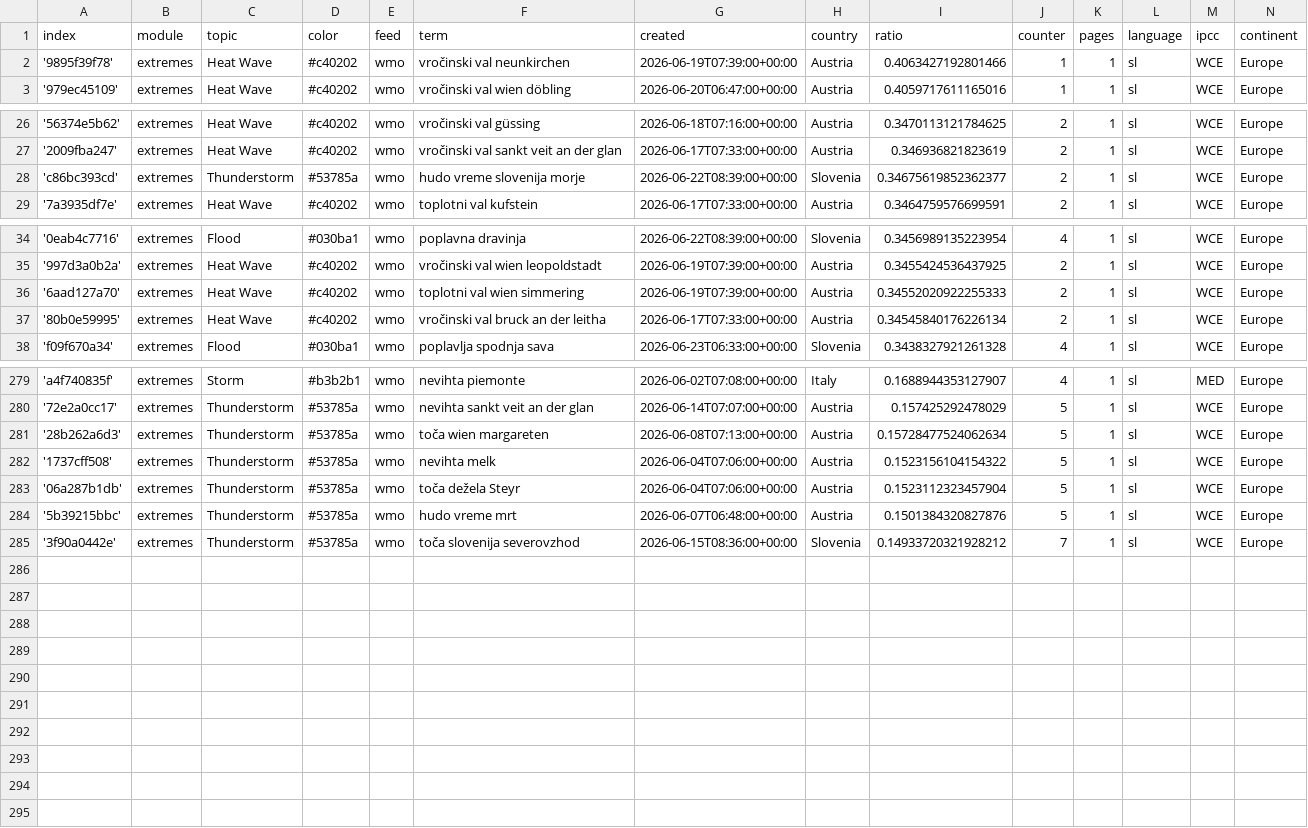
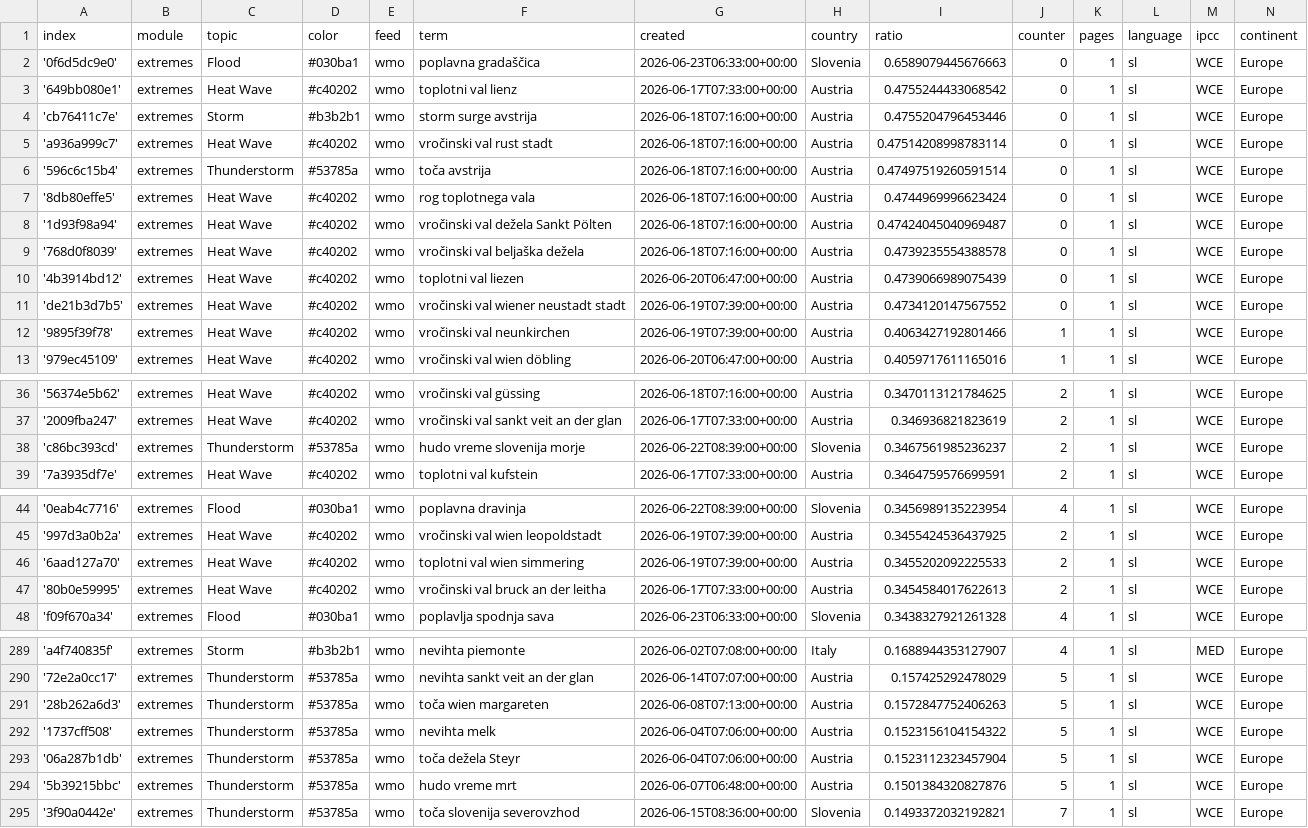
Before and after one commit to alime78-news/slowenienExtremes, a CSV file: terms.csv, drawn as a sheet; only a part is shown, gaps mark what is left out; the diff covers the shown part only.

Commit message:
Commit from GitHub Actions (import:0.0)

```diff
--- a/terms.csv
+++ b/terms.csv
@@ -1,2 +1,12 @@
 index,module,topic,color,feed,term,created,country,ratio,counter,pages,language,ipcc,continent
+'0f6d5dc9e0',extremes,Flood,#030ba1,wmo,poplavna gradaščica,2026-06-23T06:33:00+00:00,Slovenia,0.6589079445676663,0,1,sl,WCE,Europe
+'649bb080e1',extremes,Heat Wave,#c40202,wmo,toplotni val lienz,2026-06-17T07:33:00+00:00,Austria,0.4755244433068542,0,1,sl,WCE,Europe
+'cb76411c7e',extremes,Storm,#b3b2b1,wmo,storm surge avstrija,2026-06-18T07:16:00+00:00,Austria,0.4755204796453446,0,1,sl,WCE,Europe
+'a936a999c7',extremes,Heat Wave,#c40202,wmo,vročinski val rust stadt,2026-06-18T07:16:00+00:00,Austria,0.47514208998783114,0,1,sl,WCE,Europe
+'596c6c15b4',extremes,Thunderstorm,#53785a,wmo,toča avstrija,2026-06-18T07:16:00+00:00,Austria,0.47497519260591514,0,1,sl,WCE,Europe
+'8db80effe5',extremes,Heat Wave,#c40202,wmo,rog toplotnega vala,2026-06-18T07:16:00+00:00,Austria,0.4744969996623424,0,1,sl,WCE,Europe
+'1d93f98a94',extremes,Heat Wave,#c40202,wmo,vročinski val dežela Sankt Pölten,2026-06-18T07:16:00+00:00,Austria,0.47424045040969487,0,1,sl,WCE,Europe
+'768d0f8039',extremes,Heat Wave,#c40202,wmo,vročinski val beljaška dežela,2026-06-18T07:16:00+00:00,Austria,0.4739235554388578,0,1,sl,WCE,Europe
+'4b3914bd12',extremes,Heat Wave,#c40202,wmo,toplotni val liezen,2026-06-20T06:47:00+00:00,Austria,0.4739066989075439,0,1,sl,WCE,Europe
+'de21b3d7b5',extremes,Heat Wave,#c40202,wmo,vročinski val wiener neustadt stadt,2026-06-19T07:39:00+00:00,Austria,0.4734120147567552,0,1,sl,WCE,Europe
 '9895f39f78',extremes,Heat Wave,#c40202,wmo,vročinski val neunkirchen,2026-06-19T07:39:00+00:00,Austria,0.4063427192801466,1,1,sl,WCE,Europe
@@ -27,3 +37,3 @@ index,module,topic,color,feed,term,created,country,ratio,counter,pages,language,
 '2009fba247',extremes,Heat Wave,#c40202,wmo,vročinski val sankt veit an der glan,2026-06-17T07:33:00+00:00,Austria,0.346936821823619,2,1,sl,WCE,Europe
-'c86bc393cd',extremes,Thunderstorm,#53785a,wmo,hudo vreme slovenija morje,2026-06-22T08:39:00+00:00,Slovenia,0.34675619852362377,2,1,sl,WCE,Europe
+'c86bc393cd',extremes,Thunderstorm,#53785a,wmo,hudo vreme slovenija morje,2026-06-22T08:39:00+00:00,Slovenia,0.3467561985236237,2,1,sl,WCE,Europe
 '7a3935df7e',extremes,Heat Wave,#c40202,wmo,toplotni val kufstein,2026-06-17T07:33:00+00:00,Austria,0.3464759576699591,2,1,sl,WCE,Europe
@@ -35,4 +45,4 @@ index,module,topic,color,feed,term,created,country,ratio,counter,pages,language,
 '997d3a0b2a',extremes,Heat Wave,#c40202,wmo,vročinski val wien leopoldstadt,2026-06-19T07:39:00+00:00,Austria,0.3455424536437925,2,1,sl,WCE,Europe
-'6aad127a70',extremes,Heat Wave,#c40202,wmo,toplotni val wien simmering,2026-06-19T07:39:00+00:00,Austria,0.34552020922255333,2,1,sl,WCE,Europe
-'80b0e59995',extremes,Heat Wave,#c40202,wmo,vročinski val bruck an der leitha,2026-06-17T07:33:00+00:00,Austria,0.34545840176226134,2,1,sl,WCE,Europe
+'6aad127a70',extremes,Heat Wave,#c40202,wmo,toplotni val wien simmering,2026-06-19T07:39:00+00:00,Austria,0.3455202092225533,2,1,sl,WCE,Europe
+'80b0e59995',extremes,Heat Wave,#c40202,wmo,vročinski val bruck an der leitha,2026-06-17T07:33:00+00:00,Austria,0.3454584017622613,2,1,sl,WCE,Europe
 'f09f670a34',extremes,Flood,#030ba1,wmo,poplavlja spodnja sava,2026-06-23T06:33:00+00:00,Slovenia,0.3438327921261328,4,1,sl,WCE,Europe
@@ -280,3 +290,3 @@ index,module,topic,color,feed,term,created,country,ratio,counter,pages,language,
 '72e2a0cc17',extremes,Thunderstorm,#53785a,wmo,nevihta sankt veit an der glan,2026-06-14T07:07:00+00:00,Austria,0.157425292478029,5,1,sl,WCE,Europe
-'28b262a6d3',extremes,Thunderstorm,#53785a,wmo,toča wien margareten,2026-06-08T07:13:00+00:00,Austria,0.15728477524062634,5,1,sl,WCE,Europe
+'28b262a6d3',extremes,Thunderstorm,#53785a,wmo,toča wien margareten,2026-06-08T07:13:00+00:00,Austria,0.1572847752406263,5,1,sl,WCE,Europe
 '1737cff508',extremes,Thunderstorm,#53785a,wmo,nevihta melk,2026-06-04T07:06:00+00:00,Austria,0.1523156104154322,5,1,sl,WCE,Europe
@@ -284,2 +294,2 @@ index,module,topic,color,feed,term,created,country,ratio,counter,pages,language,
 '5b39215bbc',extremes,Thunderstorm,#53785a,wmo,hudo vreme mrt,2026-06-07T06:48:00+00:00,Austria,0.1501384320827876,5,1,sl,WCE,Europe
-'3f90a0442e',extremes,Thunderstorm,#53785a,wmo,toča slovenija severovzhod,2026-06-15T08:36:00+00:00,Slovenia,0.14933720321928212,7,1,sl,WCE,Europe
+'3f90a0442e',extremes,Thunderstorm,#53785a,wmo,toča slovenija severovzhod,2026-06-15T08:36:00+00:00,Slovenia,0.1493372032192821,7,1,sl,WCE,Europe
```
Also changed, not shown: 5 edited cells elsewhere in this file.
